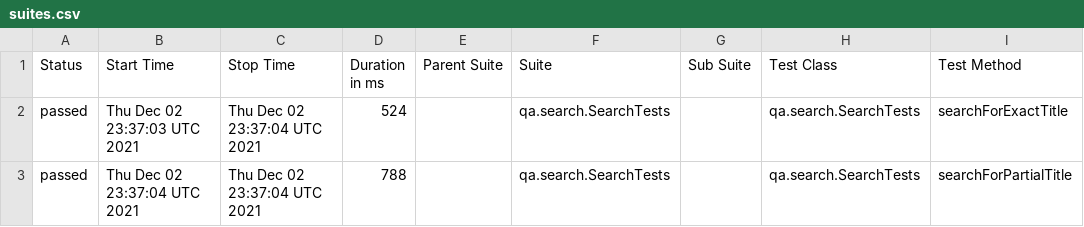
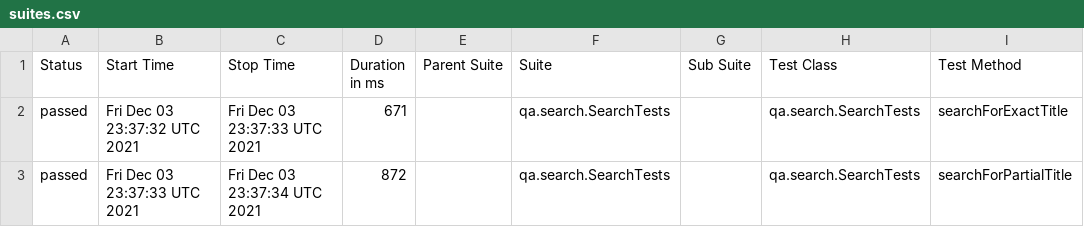
Before and after one commit to reinaldorossetti/playwright-kotlin-junit5, a CSV file: msedge/data/suites.csv, drawn as a sheet; only a part is shown; the diff names each change by its address in the sheet, - before the commit and + after, or states it on an @@ line.

```diff
--- a/msedge/data/suites.csv
+++ b/msedge/data/suites.csv
-B2 (Start Time): Thu Dec 02 23:37:03 UTC 2021
+B2 (Start Time): Fri Dec 03 23:37:32 UTC 2021
-C2 (Stop Time): Thu Dec 02 23:37:04 UTC 2021
+C2 (Stop Time): Fri Dec 03 23:37:33 UTC 2021
-D2 (Duration in ms): 524
+D2 (Duration in ms): 671
-B3 (Start Time): Thu Dec 02 23:37:04 UTC 2021
+B3 (Start Time): Fri Dec 03 23:37:33 UTC 2021
-C3 (Stop Time): Thu Dec 02 23:37:04 UTC 2021
+C3 (Stop Time): Fri Dec 03 23:37:34 UTC 2021
-D3 (Duration in ms): 788
+D3 (Duration in ms): 872
```
Also changed, not shown: 17 other files.
